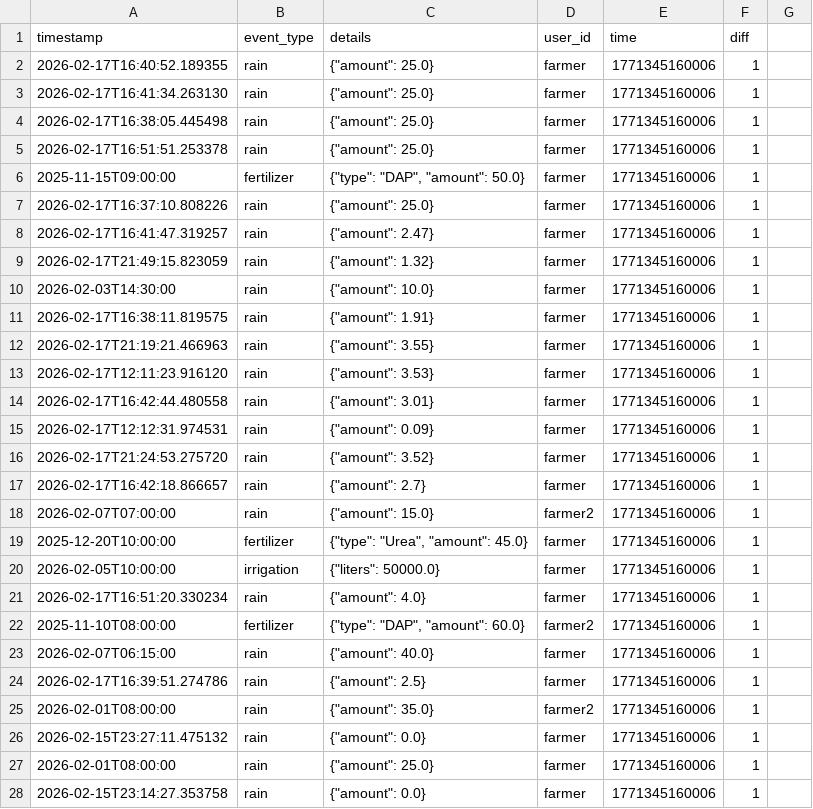
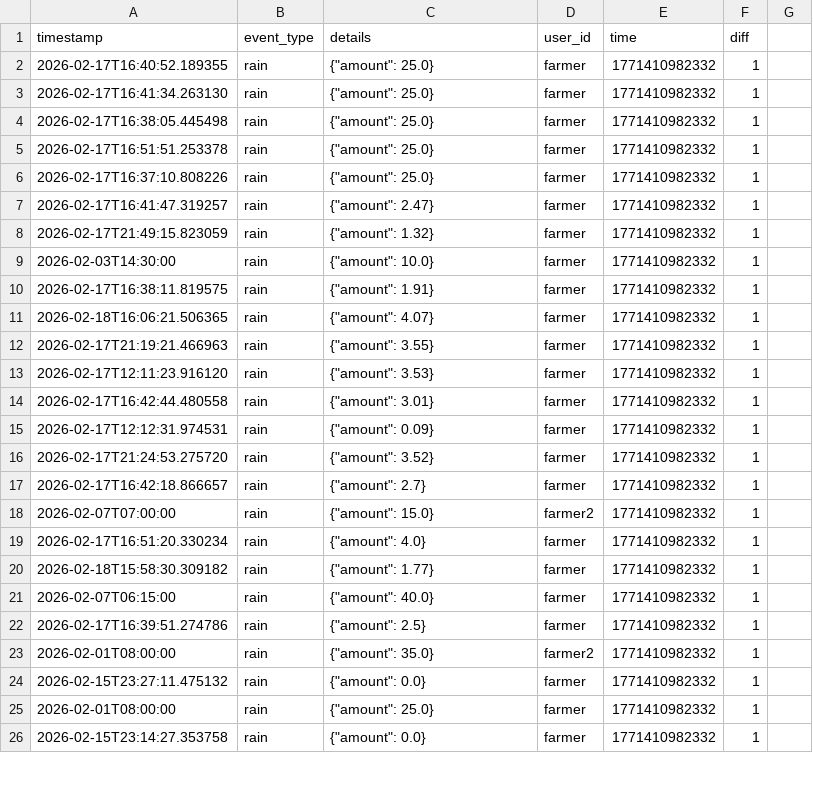
Before and after one commit to BlackCoffeeCode/SoilTwin---Powered-by-Pathway-Gemini-AI-OpenAI-Real-time-Streaming, a CSV file: data/recent_events.csv, drawn as a sheet; only a part is shown; the diff covers the shown part only.

```diff
--- a/data/recent_events.csv
+++ b/data/recent_events.csv
@@ -1,28 +1,26 @@
 "timestamp","event_type","details","user_id","time","diff"
-"2026-02-17T16:40:52.189355","rain","{""amount"": 25.0}","farmer","1771345160006","1"
-"2026-02-17T16:41:34.263130","rain","{""amount"": 25.0}","farmer","1771345160006","1"
-"2026-02-17T16:38:05.445498","rain","{""amount"": 25.0}","farmer","1771345160006","1"
-"2026-02-17T16:51:51.253378","rain","{""amount"": 25.0}","farmer","1771345160006","1"
-"2025-11-15T09:00:00","fertilizer","{""type"": ""DAP"", ""amount"": 50.0}","farmer","1771345160006","1"
-"2026-02-17T16:37:10.808226","rain","{""amount"": 25.0}","farmer","1771345160006","1"
-"2026-02-17T16:41:47.319257","rain","{""amount"": 2.47}","farmer","1771345160006","1"
-"2026-02-17T21:49:15.823059","rain","{""amount"": 1.32}","farmer","1771345160006","1"
-"2026-02-03T14:30:00","rain","{""amount"": 10.0}","farmer","1771345160006","1"
-"2026-02-17T16:38:11.819575","rain","{""amount"": 1.91}","farmer","1771345160006","1"
-"2026-02-17T21:19:21.466963","rain","{""amount"": 3.55}","farmer","1771345160006","1"
-"2026-02-17T12:11:23.916120","rain","{""amount"": 3.53}","farmer","1771345160006","1"
-"2026-02-17T16:42:44.480558","rain","{""amount"": 3.01}","farmer","1771345160006","1"
-"2026-02-17T12:12:31.974531","rain","{""amount"": 0.09}","farmer","1771345160006","1"
-"2026-02-17T21:24:53.275720","rain","{""amount"": 3.52}","farmer","1771345160006","1"
-"2026-02-17T16:42:18.866657","rain","{""amount"": 2.7}","farmer","1771345160006","1"
-"2026-02-07T07:00:00","rain","{""amount"": 15.0}","farmer2","1771345160006","1"
-"2025-12-20T10:00:00","fertilizer","{""type"": ""Urea"", ""amount"": 45.0}","farmer","1771345160006","1"
-"2026-02-05T10:00:00","irrigation","{""liters"": 50000.0}","farmer","1771345160006","1"
-"2026-02-17T16:51:20.330234","rain","{""amount"": 4.0}","farmer","1771345160006","1"
-"2025-11-10T08:00:00","fertilizer","{""type"": ""DAP"", ""amount"": 60.0}","farmer2","1771345160006","1"
-"2026-02-07T06:15:00","rain","{""amount"": 40.0}","farmer","1771345160006","1"
-"2026-02-17T16:39:51.274786","rain","{""amount"": 2.5}","farmer","1771345160006","1"
-"2026-02-01T08:00:00","rain","{""amount"": 35.0}","farmer2","1771345160006","1"
-"2026-02-15T23:27:11.475132","rain","{""amount"": 0.0}","farmer","1771345160006","1"
-"2026-02-01T08:00:00","rain","{""amount"": 25.0}","farmer","1771345160006","1"
-"2026-02-15T23:14:27.353758","rain","{""amount"": 0.0}","farmer","1771345160006","1"
+"2026-02-17T16:40:52.189355","rain","{""amount"": 25.0}","farmer","1771410982332","1"
+"2026-02-17T16:41:34.263130","rain","{""amount"": 25.0}","farmer","1771410982332","1"
+"2026-02-17T16:38:05.445498","rain","{""amount"": 25.0}","farmer","1771410982332","1"
+"2026-02-17T16:51:51.253378","rain","{""amount"": 25.0}","farmer","1771410982332","1"
+"2026-02-17T16:37:10.808226","rain","{""amount"": 25.0}","farmer","1771410982332","1"
+"2026-02-17T16:41:47.319257","rain","{""amount"": 2.47}","farmer","1771410982332","1"
+"2026-02-17T21:49:15.823059","rain","{""amount"": 1.32}","farmer","1771410982332","1"
+"2026-02-03T14:30:00","rain","{""amount"": 10.0}","farmer","1771410982332","1"
+"2026-02-17T16:38:11.819575","rain","{""amount"": 1.91}","farmer","1771410982332","1"
+"2026-02-18T16:06:21.506365","rain","{""amount"": 4.07}","farmer","1771410982332","1"
+"2026-02-17T21:19:21.466963","rain","{""amount"": 3.55}","farmer","1771410982332","1"
+"2026-02-17T12:11:23.916120","rain","{""amount"": 3.53}","farmer","1771410982332","1"
+"2026-02-17T16:42:44.480558","rain","{""amount"": 3.01}","farmer","1771410982332","1"
+"2026-02-17T12:12:31.974531","rain","{""amount"": 0.09}","farmer","1771410982332","1"
+"2026-02-17T21:24:53.275720","rain","{""amount"": 3.52}","farmer","1771410982332","1"
+"2026-02-17T16:42:18.866657","rain","{""amount"": 2.7}","farmer","1771410982332","1"
+"2026-02-07T07:00:00","rain","{""amount"": 15.0}","farmer2","1771410982332","1"
+"2026-02-17T16:51:20.330234","rain","{""amount"": 4.0}","farmer","1771410982332","1"
+"2026-02-18T15:58:30.309182","rain","{""amount"": 1.77}","farmer","1771410982332","1"
+"2026-02-07T06:15:00","rain","{""amount"": 40.0}","farmer","1771410982332","1"
+"2026-02-17T16:39:51.274786","rain","{""amount"": 2.5}","farmer","1771410982332","1"
+"2026-02-01T08:00:00","rain","{""amount"": 35.0}","farmer2","1771410982332","1"
+"2026-02-15T23:27:11.475132","rain","{""amount"": 0.0}","farmer","1771410982332","1"
+"2026-02-01T08:00:00","rain","{""amount"": 25.0}","farmer","1771410982332","1"
+"2026-02-15T23:14:27.353758","rain","{""amount"": 0.0}","farmer","1771410982332","1"
```
Also changed, not shown: 8 added rows, 2 removed rows and 21 edited cells elsewhere in this file, data/current_state.csv, data/debug_shc.csv, 19 other files.
